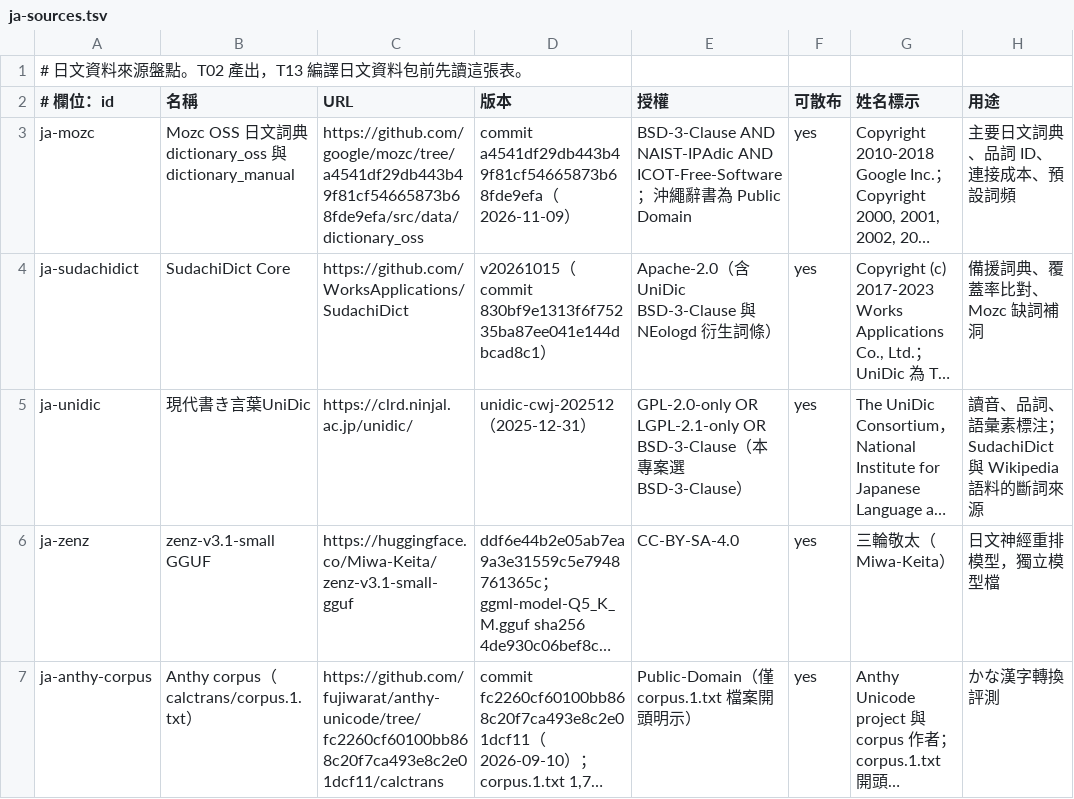
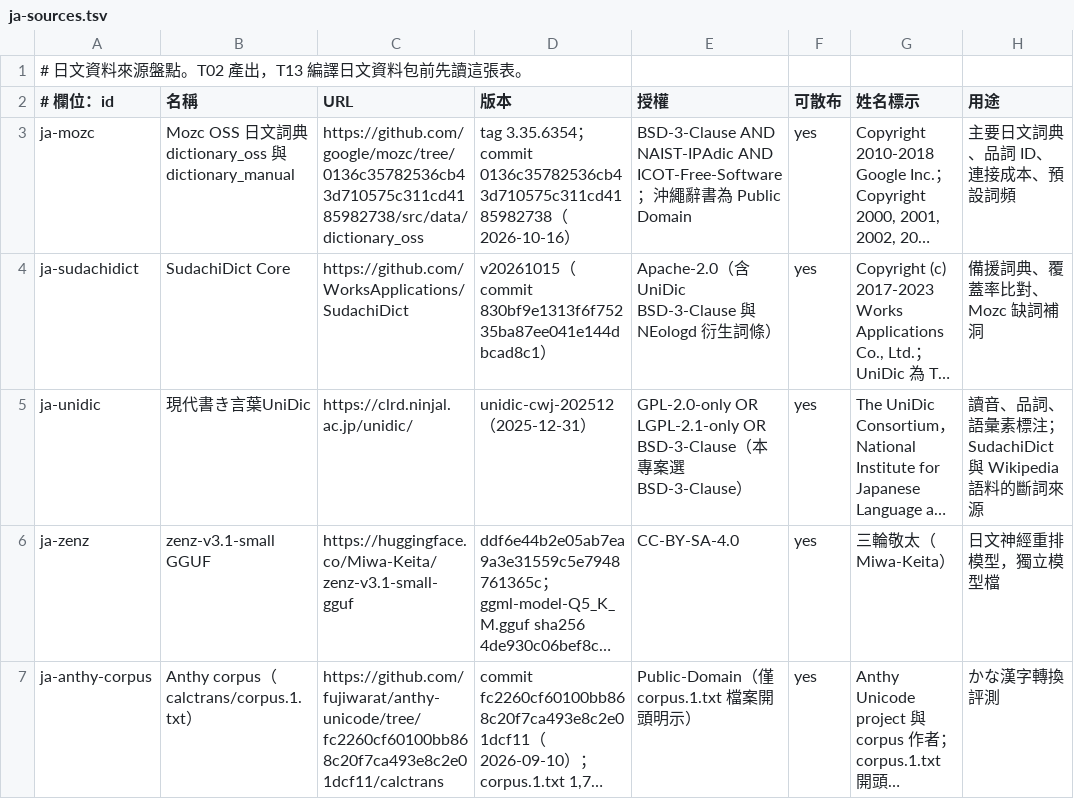
Before and after one commit to jeffpeng3/0c-ime, a TSV file: data/sources/ja-sources.tsv, drawn as a sheet; only a part is shown; long unchanged cells end in …; the diff names each change by its address in the sheet, - before the commit and + after, or states it on an @@ line.

```diff
--- a/data/sources/ja-sources.tsv
+++ b/data/sources/ja-sources.tsv
-C3 (URL): https://github.com/google/mozc/tree/a4541df29db443b49f81cf54665873b68fde9efa/src/data/dictionary_oss
+C3 (URL): https://github.com/google/mozc/tree/0136c35782536cb43d710575c311cd4185982738/src/data/dictionary_oss
-D3 (版本): commit a4541df29db443b49f81cf54665873b68fde9efa（2026-11-09）
+D3 (版本): tag 3.35.6354；commit 0136c35782536cb43d710575c311cd4185982738（2026-10-16）
```
Also changed, not shown: data/sources/ja-files.tsv, data/sources/ledger.tsv, 28 other files.
